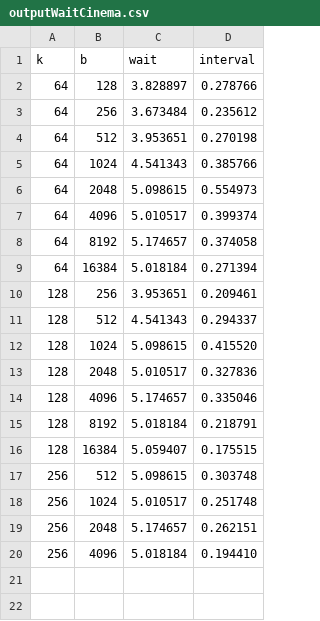
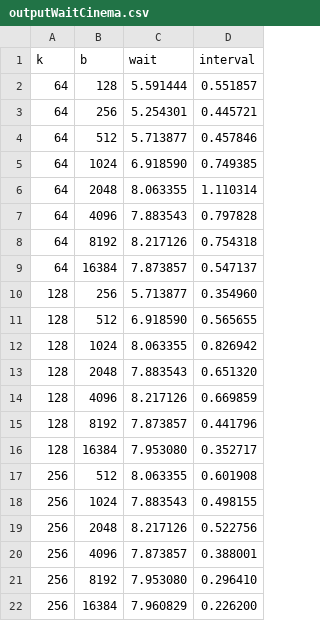
Before and after one commit to GiulioAppetito/Progetto-PMCSN, a CSV file: outputWaitCinema.csv, drawn as a sheet.

Commit message:
Update outputWaitCinema.csv
update

```diff
--- a/outputWaitCinema.csv
+++ b/outputWaitCinema.csv
@@ -1,20 +1,22 @@
 k,b,wait,interval
-64,128,3.828897,0.278766
-64,256,3.673484,0.235612
-64,512,3.953651,0.270198
-64,1024,4.541343,0.385766
-64,2048,5.098615,0.554973
-64,4096,5.010517,0.399374
-64,8192,5.174657,0.374058
-64,16384,5.018184,0.271394
-128,256,3.953651,0.209461
-128,512,4.541343,0.294337
-128,1024,5.098615,0.415520
-128,2048,5.010517,0.327836
-128,4096,5.174657,0.335046
-128,8192,5.018184,0.218791
-128,16384,5.059407,0.175515
-256,512,5.098615,0.303748
-256,1024,5.010517,0.251748
-256,2048,5.174657,0.262151
-256,4096,5.018184,0.194410
+64,128,5.591444,0.551857
+64,256,5.254301,0.445721
+64,512,5.713877,0.457846
+64,1024,6.918590,0.749385
+64,2048,8.063355,1.110314
+64,4096,7.883543,0.797828
+64,8192,8.217126,0.754318
+64,16384,7.873857,0.547137
+128,256,5.713877,0.354960
+128,512,6.918590,0.565655
+128,1024,8.063355,0.826942
+128,2048,7.883543,0.651320
+128,4096,8.217126,0.669859
+128,8192,7.873857,0.441796
+128,16384,7.953080,0.352717
+256,512,8.063355,0.601908
+256,1024,7.883543,0.498155
+256,2048,8.217126,0.522756
+256,4096,7.873857,0.388001
+256,8192,7.953080,0.296410
+256,16384,7.960829,0.226200
```
